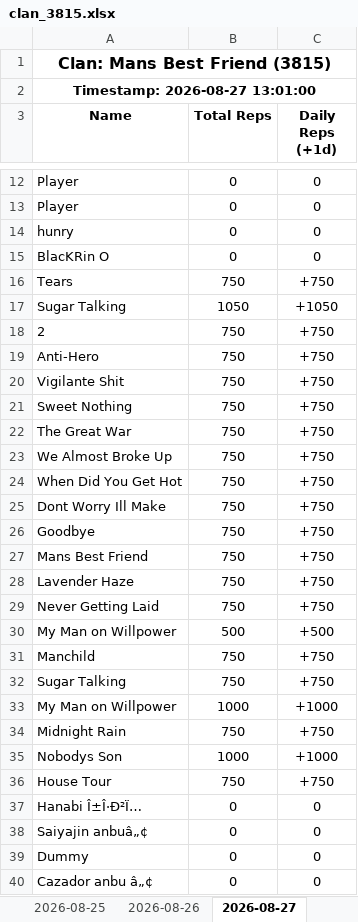
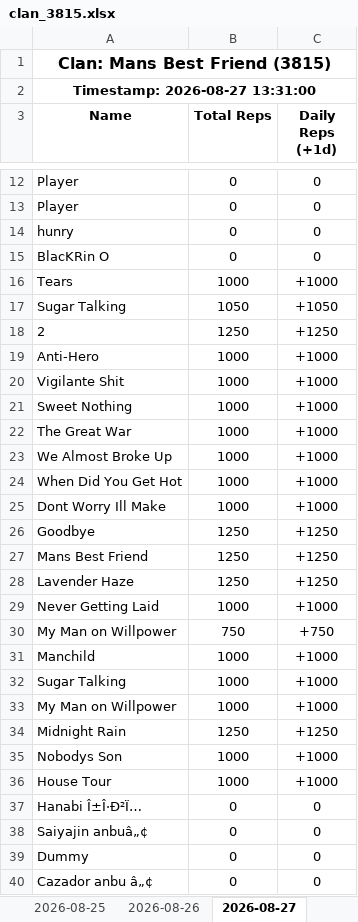
Before and after one commit to Feirisu/MansBestFriend-NinjaRift, an Excel workbook: clan_3815.xlsx, sheet 2026-08-27, drawn as a sheet; only a part is shown, gaps mark what is left out; values as stored, in another font and other column widths than the file's, no borders; removed rows and columns are numbered as before the commit, all else as after; the diff covers the shown part only; the diff names each change by its address in the sheet, - before the commit and + after, or states it on an @@ line.

```diff
--- a/clan_3815.xlsx (sheet 2026-08-27)
+++ b/clan_3815.xlsx (sheet 2026-08-27)
-A2 (Name): Timestamp: 2026-08-27 13:01:00
+A2 (Name): Timestamp: 2026-08-27 13:31:00
-B16 (Total Reps): 750
+B16 (Total Reps): 1000
-C16 (Daily Reps (+1d)): +750
+C16 (Daily Reps (+1d)): +1000
-B18 (Total Reps): 750
+B18 (Total Reps): 1250
-C18 (Daily Reps (+1d)): +750
+C18 (Daily Reps (+1d)): +1250
-B19:B25 (Total Reps): 750
+B19:B25 (Total Reps): 1000
-C19:C25 (Daily Reps (+1d)): +750
+C19:C25 (Daily Reps (+1d)): +1000
-B26:B28 (Total Reps): 750
+B26:B28 (Total Reps): 1250
-C26:C28 (Daily Reps (+1d)): +750
+C26:C28 (Daily Reps (+1d)): +1250
+row 29: Never Getting Laid | 1000 | +1000
-A30 (Name): Never Getting Laid
+A30 (Name): My Man on Willpower
-row 30: My Man on Willpower | 500 | +500
-B31:B32 (Total Reps): 750
+B31:B32 (Total Reps): 1000
-C31:C32 (Daily Reps (+1d)): +750
+C31:C32 (Daily Reps (+1d)): +1000
-B34 (Total Reps): 750
+B34 (Total Reps): 1250
-C34 (Daily Reps (+1d)): +750
+C34 (Daily Reps (+1d)): +1250
-B36 (Total Reps): 750
+B36 (Total Reps): 1000
-C36 (Daily Reps (+1d)): +750
+C36 (Daily Reps (+1d)): +1000
```
Also changed, not shown: 12 edited cells elsewhere in this sheet, 5 other files.
